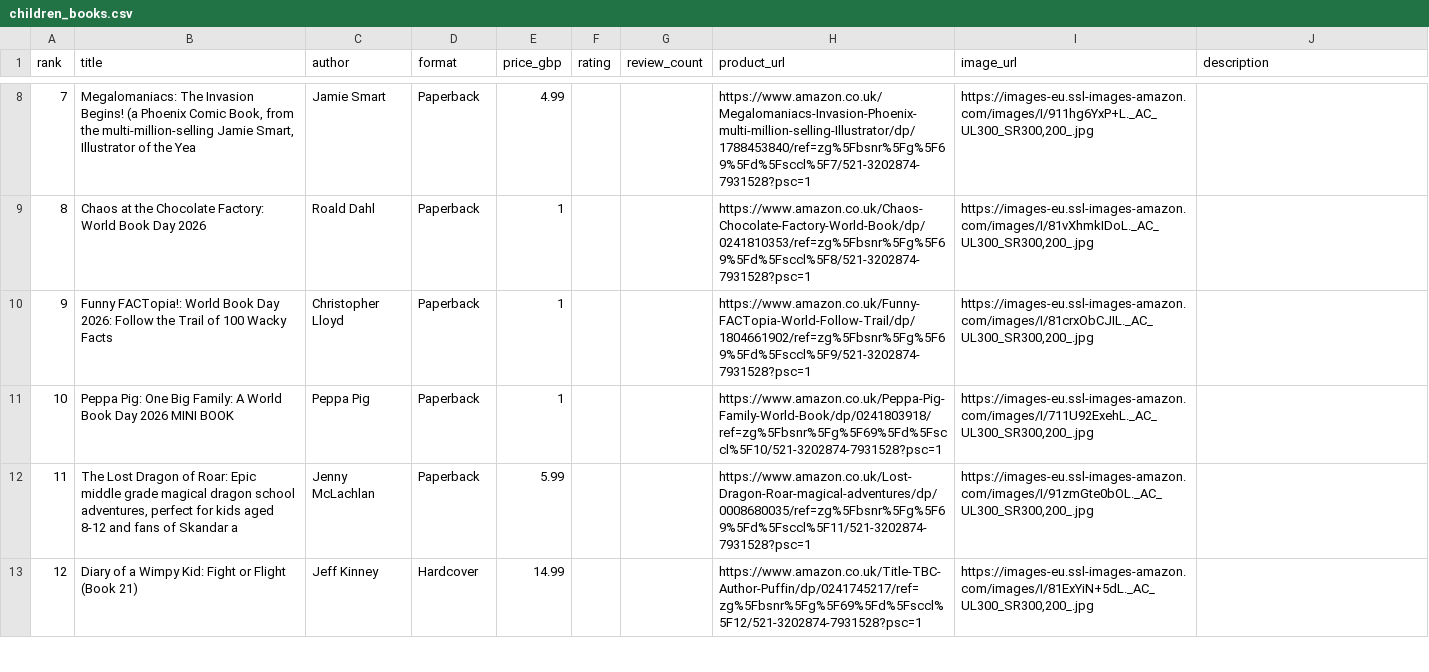
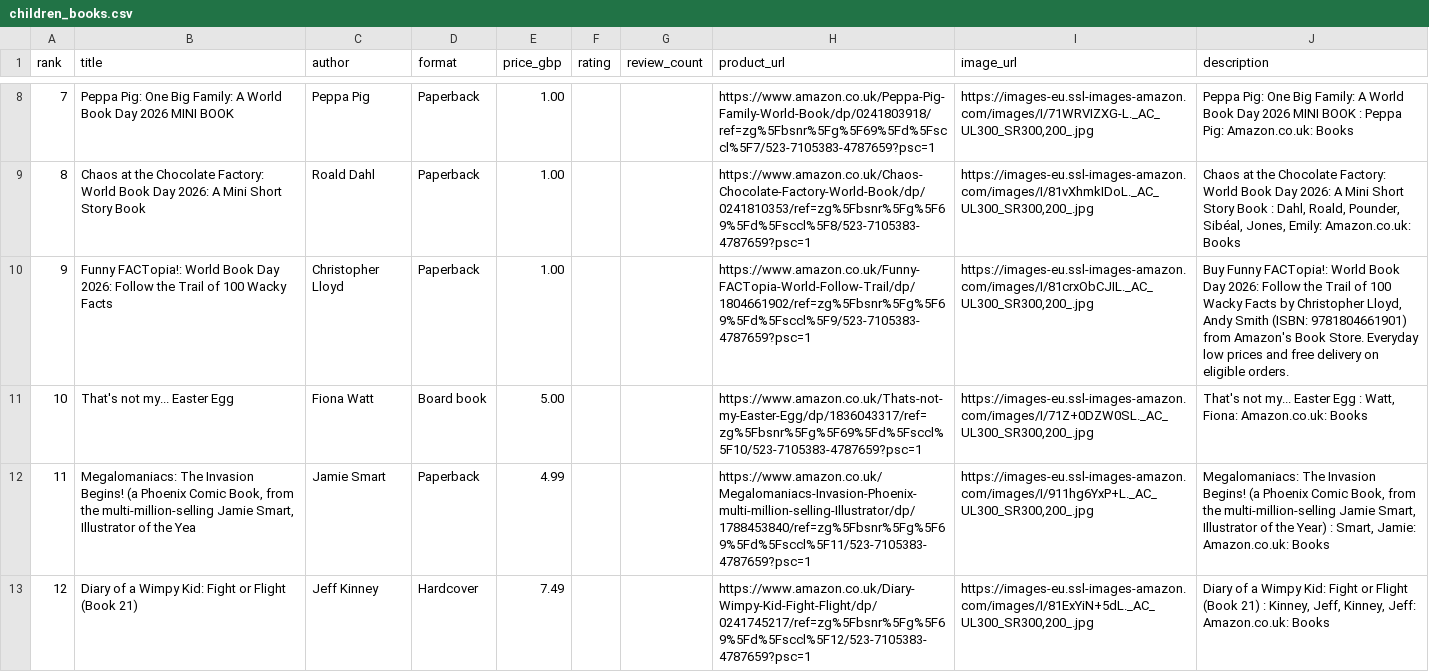
Before and after one commit to dallylee/Lylaland, a CSV file: docs/seeds/children_books.csv, drawn as a sheet; only a part is shown, gaps mark what is left out; the diff covers the shown part only.

```diff
--- a/docs/seeds/children_books.csv
+++ b/docs/seeds/children_books.csv
@@ -8,6 +8,6 @@ rank,title,author,format,price_gbp,rating,review_count,product_url,image_url,des
-7,"Megalomaniacs: The Invasion Begins! (a Phoenix Comic Book, from the multi-million-selling Jamie Smart, Illustrator of the Yea",Jamie Smart,Paperback,4.99,,,https://www.amazon.co.uk/Megalomaniacs-Invasion-Phoenix-multi-million-selling-Illustrator/dp/1788453840/ref=zg%5Fbsnr%5Fg%5F69%5Fd%5Fsccl%5F7/521-3202874-7931528?psc=1,"https://images-eu.ssl-images-amazon.com/images/I/911hg6YxP+L._AC_UL300_SR300,200_.jpg",
-8,Chaos at the Chocolate Factory: World Book Day 2026,Roald Dahl,Paperback,1,,,https://www.amazon.co.uk/Chaos-Chocolate-Factory-World-Book/dp/0241810353/ref=zg%5Fbsnr%5Fg%5F69%5Fd%5Fsccl%5F8/521-3202874-7931528?psc=1,"https://images-eu.ssl-images-amazon.com/images/I/81vXhmkIDoL._AC_UL300_SR300,200_.jpg",
-9,Funny FACTopia!: World Book Day 2026: Follow the Trail of 100 Wacky Facts,Christopher Lloyd,Paperback,1,,,https://www.amazon.co.uk/Funny-FACTopia-World-Follow-Trail/dp/1804661902/ref=zg%5Fbsnr%5Fg%5F69%5Fd%5Fsccl%5F9/521-3202874-7931528?psc=1,"https://images-eu.ssl-images-amazon.com/images/I/81crxObCJIL._AC_UL300_SR300,200_.jpg",
-10,Peppa Pig: One Big Family: A World Book Day 2026 MINI BOOK,Peppa Pig,Paperback,1,,,https://www.amazon.co.uk/Peppa-Pig-Family-World-Book/dp/0241803918/ref=zg%5Fbsnr%5Fg%5F69%5Fd%5Fsccl%5F10/521-3202874-7931528?psc=1,"https://images-eu.ssl-images-amazon.com/images/I/711U92ExehL._AC_UL300_SR300,200_.jpg",
-11,"The Lost Dragon of Roar: Epic middle grade magical dragon school adventures, perfect for kids aged 8-12 and fans of Skandar a",Jenny McLachlan,Paperback,5.99,,,https://www.amazon.co.uk/Lost-Dragon-Roar-magical-adventures/dp/0008680035/ref=zg%5Fbsnr%5Fg%5F69%5Fd%5Fsccl%5F11/521-3202874-7931528?psc=1,"https://images-eu.ssl-images-amazon.com/images/I/91zmGte0bOL._AC_UL300_SR300,200_.jpg",
-12,Diary of a Wimpy Kid: Fight or Flight (Book 21),Jeff Kinney,Hardcover,14.99,,,https://www.amazon.co.uk/Title-TBC-Author-Puffin/dp/0241745217/ref=zg%5Fbsnr%5Fg%5F69%5Fd%5Fsccl%5F12/521-3202874-7931528?psc=1,"https://images-eu.ssl-images-amazon.com/images/I/81ExYiN+5dL._AC_UL300_SR300,200_.jpg",
+7,Peppa Pig: One Big Family: A World Book Day 2026 MINI BOOK,Peppa Pig,Paperback,1.00,,,https://www.amazon.co.uk/Peppa-Pig-Family-World-Book/dp/0241803918/ref=zg%5Fbsnr%5Fg%5F69%5Fd%5Fsccl%5F7/523-7105383-4787659?psc=1,"https://images-eu.ssl-images-amazon.com/images/I/71WRVIZXG-L._AC_UL300_SR300,200_.jpg",Peppa Pig: One Big Family: A World Book Day 2026 MINI BOOK : Peppa Pig: Amazon.co.uk: Books
+8,Chaos at the Chocolate Factory: World Book Day 2026: A Mini Short Story Book,Roald Dahl,Paperback,1.00,,,https://www.amazon.co.uk/Chaos-Chocolate-Factory-World-Book/dp/0241810353/ref=zg%5Fbsnr%5Fg%5F69%5Fd%5Fsccl%5F8/523-7105383-4787659?psc=1,"https://images-eu.ssl-images-amazon.com/images/I/81vXhmkIDoL._AC_UL300_SR300,200_.jpg","Chaos at the Chocolate Factory: World Book Day 2026: A Mini Short Story Book : Dahl, Roald, Pounder, Sibéal, Jones, Emily: Amazon.co.uk: Books"
+9,Funny FACTopia!: World Book Day 2026: Follow the Trail of 100 Wacky Facts,Christopher Lloyd,Paperback,1.00,,,https://www.amazon.co.uk/Funny-FACTopia-World-Follow-Trail/dp/1804661902/ref=zg%5Fbsnr%5Fg%5F69%5Fd%5Fsccl%5F9/523-7105383-4787659?psc=1,"https://images-eu.ssl-images-amazon.com/images/I/81crxObCJIL._AC_UL300_SR300,200_.jpg","Buy Funny FACTopia!: World Book Day 2026: Follow the Trail of 100 Wacky Facts by Christopher Lloyd, Andy Smith (ISBN: 9781804661901) from Amazon's Book Store. Everyday low prices and free delivery on eligible orders."
+10,That's not my... Easter Egg,Fiona Watt,Board book,5.00,,,https://www.amazon.co.uk/Thats-not-my-Easter-Egg/dp/1836043317/ref=zg%5Fbsnr%5Fg%5F69%5Fd%5Fsccl%5F10/523-7105383-4787659?psc=1,"https://images-eu.ssl-images-amazon.com/images/I/71Z+0DZW0SL._AC_UL300_SR300,200_.jpg","That's not my... Easter Egg : Watt, Fiona: Amazon.co.uk: Books"
+11,"Megalomaniacs: The Invasion Begins! (a Phoenix Comic Book, from the multi-million-selling Jamie Smart, Illustrator of the Yea",Jamie Smart,Paperback,4.99,,,https://www.amazon.co.uk/Megalomaniacs-Invasion-Phoenix-multi-million-selling-Illustrator/dp/1788453840/ref=zg%5Fbsnr%5Fg%5F69%5Fd%5Fsccl%5F11/523-7105383-4787659?psc=1,"https://images-eu.ssl-images-amazon.com/images/I/911hg6YxP+L._AC_UL300_SR300,200_.jpg","Megalomaniacs: The Invasion Begins! (a Phoenix Comic Book, from the multi-million-selling Jamie Smart, Illustrator of the Year) : Smart, Jamie: Amazon.co.uk: Books"
+12,Diary of a Wimpy Kid: Fight or Flight (Book 21),Jeff Kinney,Hardcover,7.49,,,https://www.amazon.co.uk/Diary-Wimpy-Kid-Fight-Flight/dp/0241745217/ref=zg%5Fbsnr%5Fg%5F69%5Fd%5Fsccl%5F12/523-7105383-4787659?psc=1,"https://images-eu.ssl-images-amazon.com/images/I/81ExYiN+5dL._AC_UL300_SR300,200_.jpg","Diary of a Wimpy Kid: Fight or Flight (Book 21) : Kinney, Jeff, Kinney, Jeff: Amazon.co.uk: Books"
```
Also changed, not shown: 152 edited cells elsewhere in this file, 1 other file.
